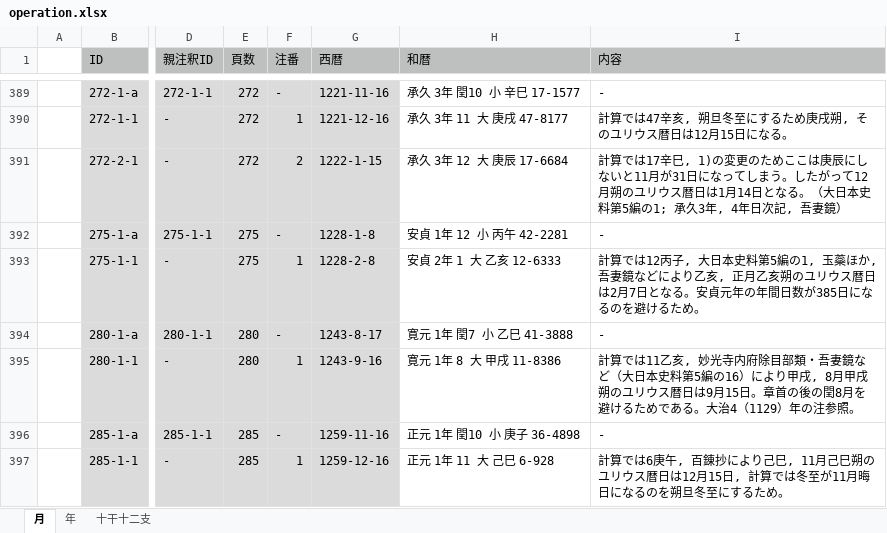
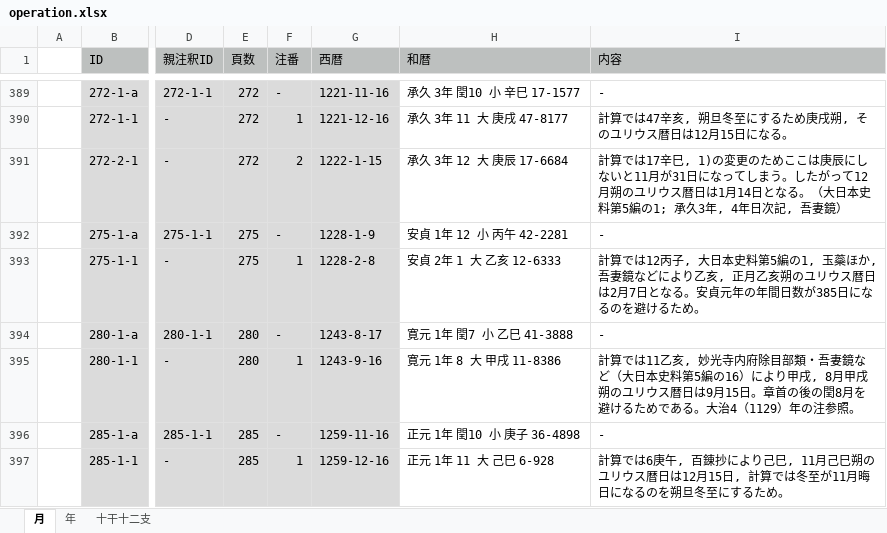
Before and after one commit to pldb/zakuro, an Excel workbook: doc/operation/operation.xlsx, sheet 月, drawn as a sheet; only a part is shown, gaps mark what is left out; values as stored, in another font and other column widths than the file's, no borders; the diff names each change by its address in the sheet, - before the commit and + after, or states it on an @@ line.

Commit message:
fix '安貞1年12月' operation setting

```diff
--- a/doc/operation/operation.xlsx (sheet 月)
+++ b/doc/operation/operation.xlsx (sheet 月)
-G392 (西暦): 1228-1-8
+G392 (西暦): 1228-1-9
```
Also changed, not shown: 2 other files.
